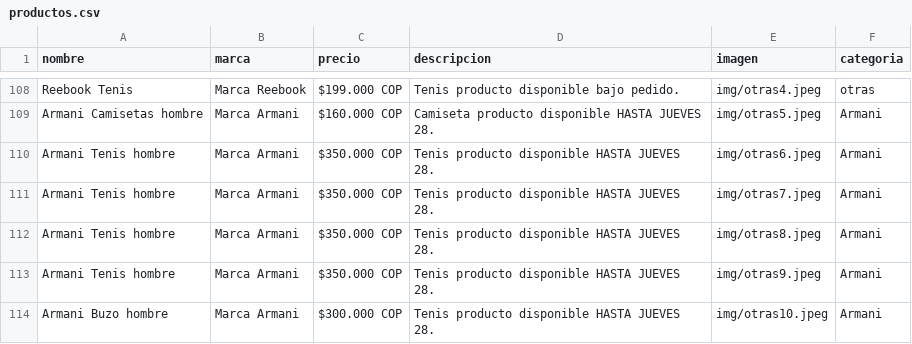
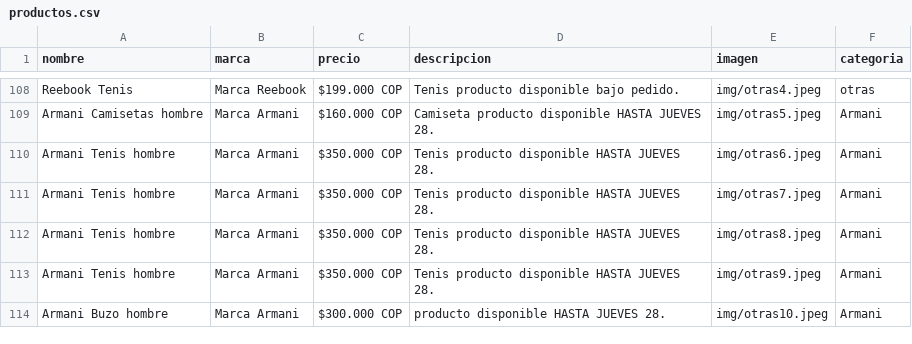
Before and after one commit to saravrt5-del/catalogo611, a CSV file: data/productos.csv, drawn as a sheet; only a part is shown, gaps mark what is left out.

Commit message:
actualizar catalogo

```diff
--- a/data/productos.csv
+++ b/data/productos.csv
@@ -113,2 +113,2 @@ Armani Tenis hombre ,Marca Armani,$350.000 COP,"Tenis producto disponible HASTA
 Armani Tenis hombre ,Marca Armani,$350.000 COP,"Tenis producto disponible HASTA JUEVES 28.",img/otras9.jpeg,Armani
-Armani Buzo hombre ,Marca Armani,$300.000 COP,"Tenis producto disponible HASTA JUEVES 28.",img/otras10.jpeg,Armani
+Armani Buzo hombre ,Marca Armani,$300.000 COP," producto disponible HASTA JUEVES 28.",img/otras10.jpeg,Armani
```
